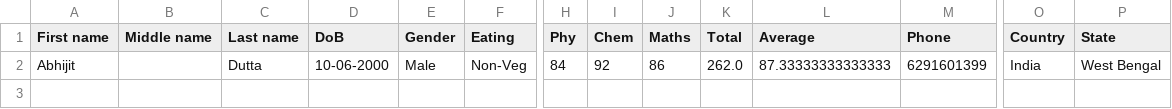
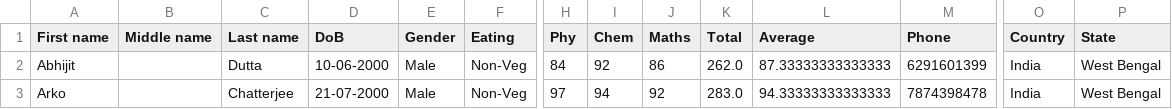
Before and after one commit to arkch99/PyMicro, a CSV file: records.csv, drawn as a sheet; only a part is shown, gaps mark what is left out; rows hold the shown columns only; the diff names each change by its address in the sheet, - before the commit and + after, or states it on an @@ line.

```diff
--- a/records.csv
+++ b/records.csv
+row 3: Arko |  | Chatterjee | 21-07-2000 | Male | Non-Veg | 97 | 94 | 92 | 283.0 | 94.33333333333333 | 7874398478 | India | West Bengal
```
Also changed, not shown: 1 other file.
